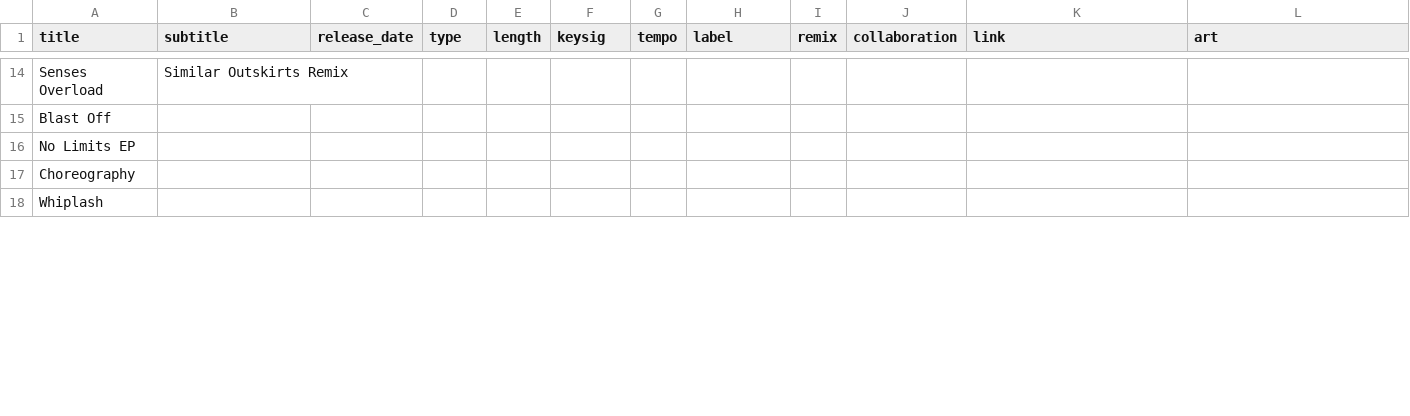
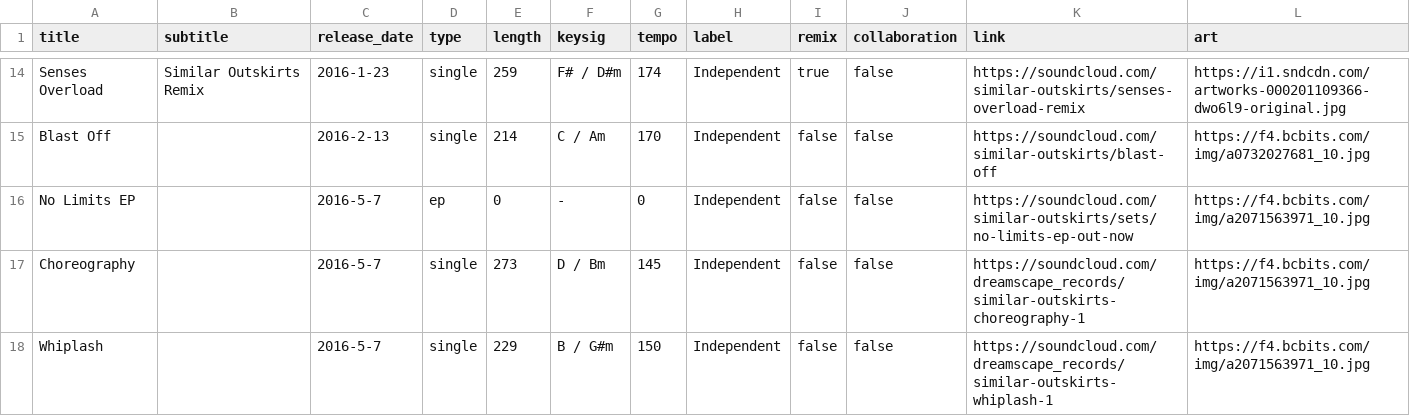
Before and after one commit to TroyKurniawan/Similar-Outskirts-Website-v1, a CSV file: src/musicdata/musicdata.csv, drawn as a sheet; only a part is shown, gaps mark what is left out; the diff covers the shown part only; the diff names each change by its address in the sheet, - before the commit and + after, or states it on an @@ line.

```diff
--- a/src/musicdata/musicdata.csv
+++ b/src/musicdata/musicdata.csv
-C14 (release_date): (empty)
+C14 (release_date): 2016-1-23
-D14:D15 (type): (empty)
+D14:D15 (type): single
-E14 (length): (empty)
+E14 (length): 259
-F14 (keysig): (empty)
+F14 (keysig): F# / D#m
-G14 (tempo): (empty)
+G14 (tempo): 174
-H14:H18 (label): (empty)
+H14:H18 (label): Independent
-I14 (remix): (empty)
+I14 (remix): true
-J14:J18 (collaboration): (empty)
+J14:J18 (collaboration): false
-K14 (link): (empty)
+K14 (link): https://soundcloud.com/similar-outskirts/senses-overload-remix
-L14 (art): (empty)
+L14 (art): https://i1.sndcdn.com/artworks-000201109366-dwo6l9-original.jpg
-C15 (release_date): (empty)
+C15 (release_date): 2016-2-13
-E15 (length): (empty)
+E15 (length): 214
-F15 (keysig): (empty)
+F15 (keysig): C / Am
-G15 (tempo): (empty)
+G15 (tempo): 170
-I15:I18 (remix): (empty)
+I15:I18 (remix): false
-K15 (link): (empty)
+K15 (link): https://soundcloud.com/similar-outskirts/blast-off
-L15 (art): (empty)
+L15 (art): https://f4.bcbits.com/img/a0732027681_10.jpg
-C16:C18 (release_date): (empty)
+C16:C18 (release_date): 2016-5-7
-D16 (type): (empty)
+D16 (type): ep
-E16 (length): (empty)
+E16 (length): 0
-F16 (keysig): (empty)
+F16 (keysig): -
-G16 (tempo): (empty)
+G16 (tempo): 0
-K16 (link): (empty)
+K16 (link): https://soundcloud.com/similar-outskirts/sets/no-limits-ep-out-now
-L16:L18 (art): (empty)
+L16:L18 (art): https://f4.bcbits.com/img/a2071563971_10.jpg
-D17:D18 (type): (empty)
+D17:D18 (type): single
-E17 (length): (empty)
+E17 (length): 273
-F17 (keysig): (empty)
+F17 (keysig): D / Bm
-G17 (tempo): (empty)
+G17 (tempo): 145
-K17 (link): (empty)
+K17 (link): https://soundcloud.com/dreamscape_records/similar-outskirts-choreography-1
-E18 (length): (empty)
+E18 (length): 229
-F18 (keysig): (empty)
+F18 (keysig): B / G#m
-G18 (tempo): (empty)
+G18 (tempo): 150
-K18 (link): (empty)
+K18 (link): https://soundcloud.com/dreamscape_records/similar-outskirts-whiplash-1
```
Also changed, not shown: 57 edited cells elsewhere in this file, 3 other files.
